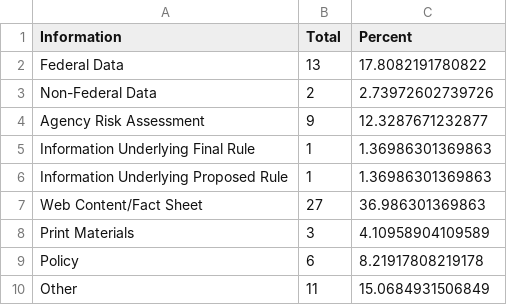
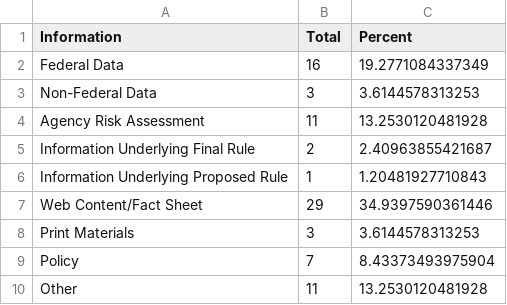
Before and after one commit to infopolicy/iqa, a CSV file: data/csvs/FIGURE-6-TABLE.csv, drawn as a sheet.

```diff
--- a/data/csvs/FIGURE-6-TABLE.csv
+++ b/data/csvs/FIGURE-6-TABLE.csv
@@ -1,10 +1,10 @@
 "Information","Total","Percent"
-"Federal Data",13,17.8082191780822
-"Non-Federal Data",2,2.73972602739726
-"Agency Risk Assessment",9,12.3287671232877
-"Information Underlying Final Rule",1,1.36986301369863
-"Information Underlying Proposed Rule",1,1.36986301369863
-"Web Content/Fact Sheet",27,36.986301369863
-"Print Materials",3,4.10958904109589
-"Policy",6,8.21917808219178
-"Other",11,15.0684931506849
+"Federal Data",16,19.2771084337349
+"Non-Federal Data",3,3.6144578313253
+"Agency Risk Assessment",11,13.2530120481928
+"Information Underlying Final Rule",2,2.40963855421687
+"Information Underlying Proposed Rule",1,1.20481927710843
+"Web Content/Fact Sheet",29,34.9397590361446
+"Print Materials",3,3.6144578313253
+"Policy",7,8.43373493975904
+"Other",11,13.2530120481928
```
Also changed, not shown: data/csvs/FIGURE-1-TABLE.csv, data/csvs/FIGURE-2-TABLE.csv, 8 other files.
